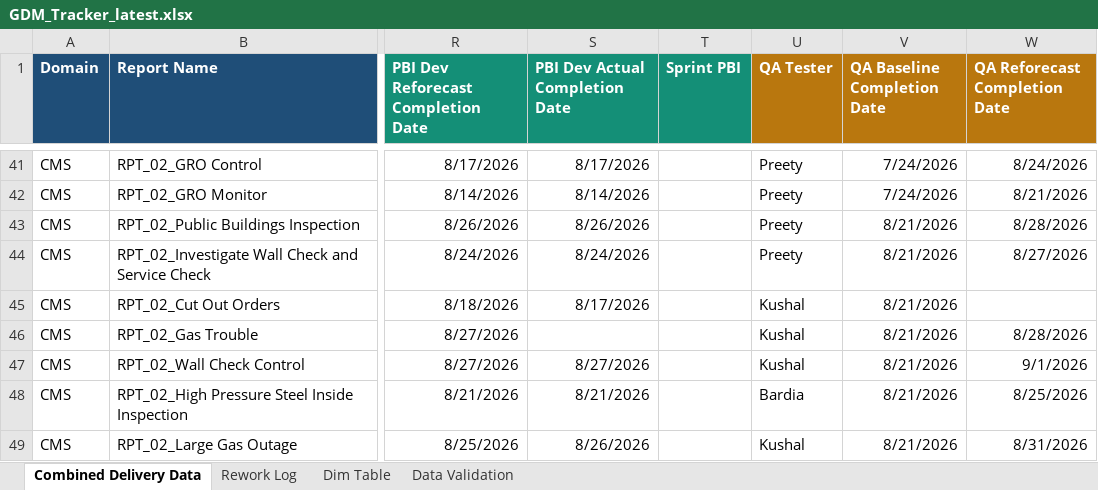
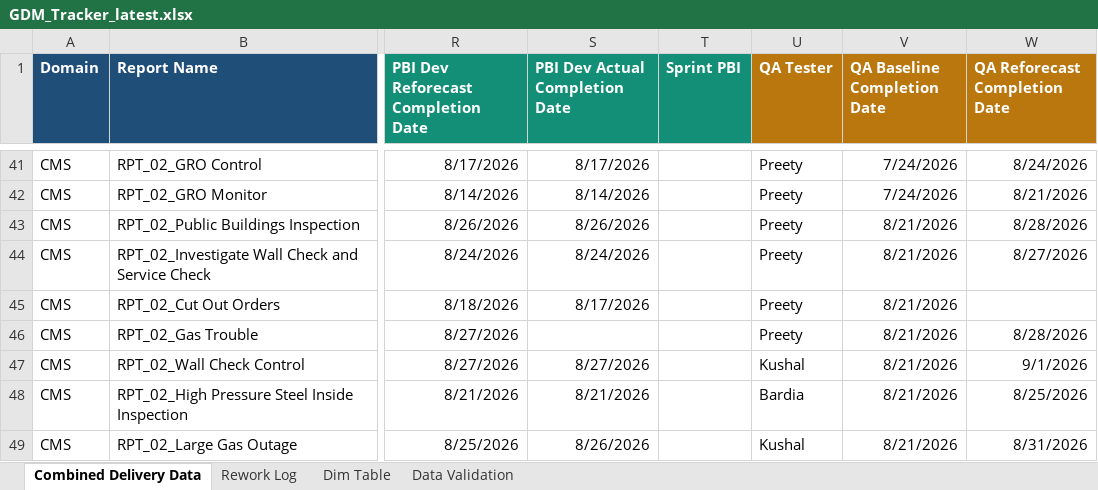
Before and after one commit to bezagetaneh01-lgtm/beza, an Excel workbook: docs/data/GDM_Tracker_latest.xlsx, sheet Combined Delivery Data, drawn as a sheet; only a part is shown, gaps mark what is left out; values as stored, in another font and other column widths than the file's, no borders; conditional formats and table styles not drawn; the diff names each change by its address in the sheet, - before the commit and + after, or states it on an @@ line.

Commit message:
Auto-sync tracker from SharePoint (2026-08-27 11:36)

```diff
--- a/docs/data/GDM_Tracker_latest.xlsx (sheet Combined Delivery Data)
+++ b/docs/data/GDM_Tracker_latest.xlsx (sheet Combined Delivery Data)
-U45:U46 (QA Tester): Kushal
+U45:U46 (QA Tester): Preety
```
Also changed, not shown: public/data/GDM_Tracker_latest.xlsx.
